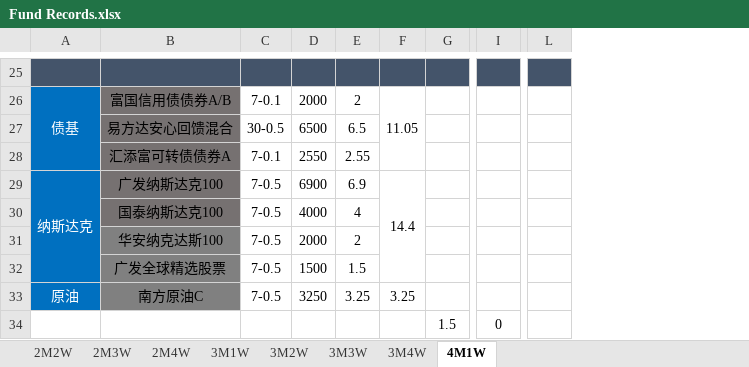
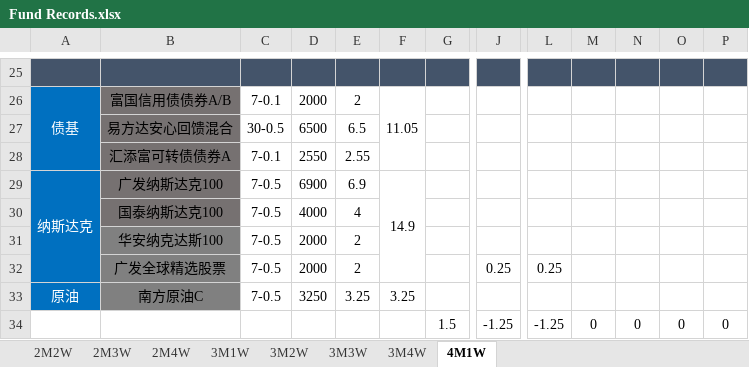
Before and after one commit to HUT-Eleven/CodeDaily, an Excel workbook: Fund Records/Fund Records.xlsx, sheet 4M1W, drawn as a sheet; only a part is shown, gaps mark what is left out; values as stored, in another font and other column widths than the file's, no borders; conditional formats not drawn; removed rows and columns are numbered as before the commit, all else as after; the diff covers the shown part only; the diff names each change by its address in the sheet, - before the commit and + after, or states it on an @@ line.

```diff
--- a/Fund Records/Fund Records.xlsx (sheet 4M1W)
+++ b/Fund Records/Fund Records.xlsx (sheet 4M1W)
-column I, row 34: 0
+column J, rows 32-34: 0.25 |  | -1.25
+column L, rows 32-34: 0.25 |  | -1.25
+column M, row 34: 0
+column N, row 34: 0
+column O, row 34: 0
-F29: 14.4
+F29: 14.9
-D32: 1500
+D32: 2000
-E32: 1.5
+E32: 2
-P34: (empty)
+P34: 0
```
Also changed, not shown: 1 added row, 1 removed row and 25 edited cells elsewhere in this sheet, formulas that keep their value, 6 other files.
